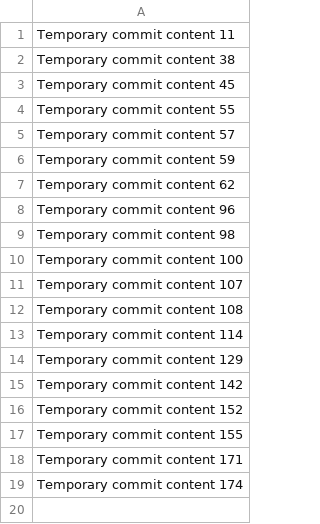
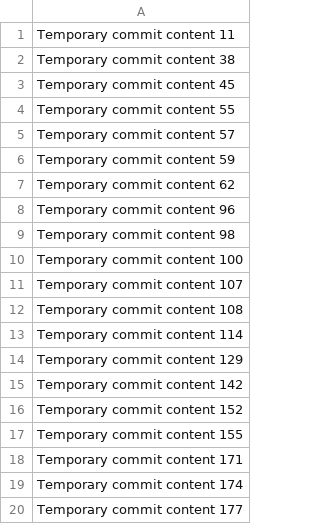
Before and after one commit to georgeandres16/photo-gallery, a CSV file: data.csv, drawn as a sheet; the diff names each change by its address in the sheet, - before the commit and + after, or states it on an @@ line.

```diff
--- a/data.csv
+++ b/data.csv
+row 20: Temporary commit content 177
```
